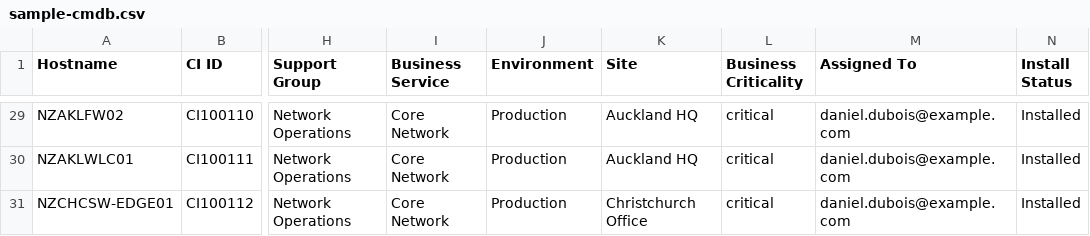
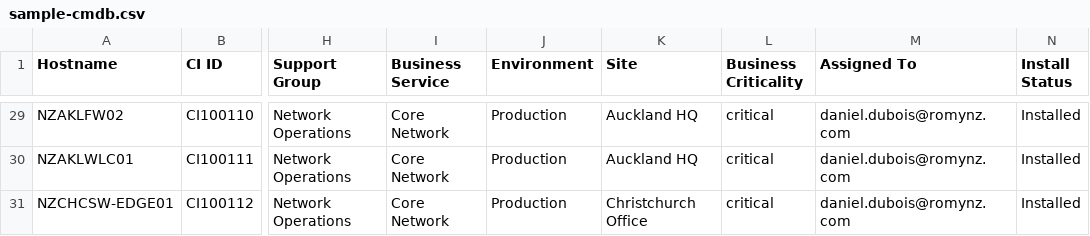
Before and after one commit to arshdeepromy/vulnhub, a CSV file: wp/wp-content/plugins/vulnhub-cmdb/data/sample-cmdb.csv, drawn as a sheet; only a part is shown, gaps mark what is left out; the diff covers the shown part only; the diff names each change by its address in the sheet, - before the commit and + after, or states it on an @@ line.

```diff
--- a/wp/wp-content/plugins/vulnhub-cmdb/data/sample-cmdb.csv
+++ b/wp/wp-content/plugins/vulnhub-cmdb/data/sample-cmdb.csv
-M29:M31 (Assigned To): daniel.dubois@example.com
+M29:M31 (Assigned To): daniel.dubois@romynz.com
```
Also changed, not shown: 27 edited cells elsewhere in this file, 43 other files.
